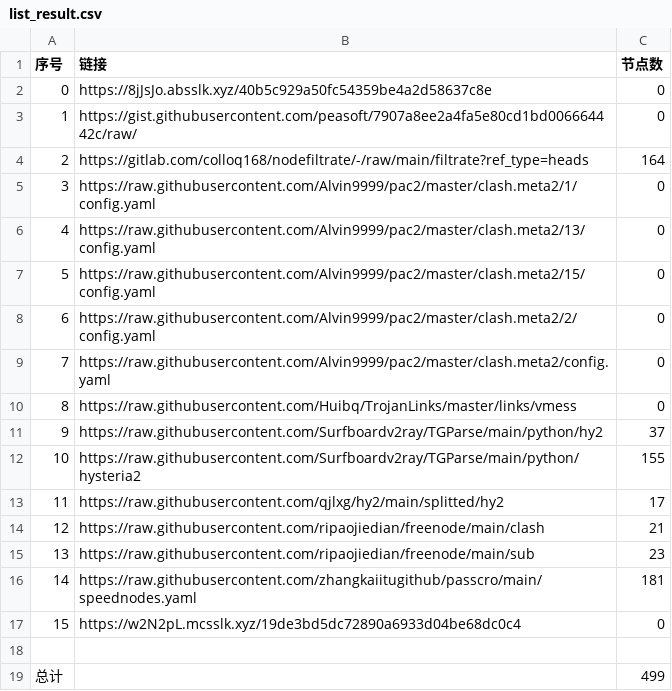
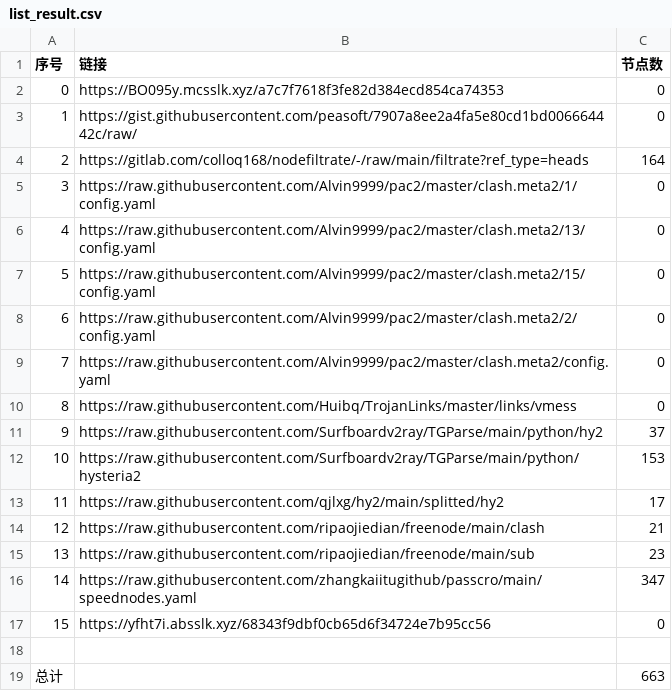
Before and after one commit to a56296909/NoMoreWalls, a CSV file: list_result.csv, drawn as a sheet.

```diff
--- a/list_result.csv
+++ b/list_result.csv
@@ -1,3 +1,3 @@
 序号,链接,节点数
-0,https://8jJsJo.absslk.xyz/40b5c929a50fc54359be4a2d58637c8e,0
+0,https://BO095y.mcsslk.xyz/a7c7f7618f3fe82d384ecd854ca74353,0
 1,https://gist.githubusercontent.com/peasoft/7907a8ee2a4fa5e80cd1bd006664442c/raw/,0
@@ -11,3 +11,3 @@
 9,https://raw.githubusercontent.com/Surfboardv2ray/TGParse/main/python/hy2,37
-10,https://raw.githubusercontent.com/Surfboardv2ray/TGParse/main/python/hysteria2,155
+10,https://raw.githubusercontent.com/Surfboardv2ray/TGParse/main/python/hysteria2,153
 11,https://raw.githubusercontent.com/qjlxg/hy2/main/splitted/hy2,17
@@ -15,5 +15,5 @@
 13,https://raw.githubusercontent.com/ripaojiedian/freenode/main/sub,23
-14,https://raw.githubusercontent.com/zhangkaiitugithub/passcro/main/speednodes.yaml,181
-15,https://w2N2pL.mcsslk.xyz/19de3bd5dc72890a6933d04be68dc0c4,0
+14,https://raw.githubusercontent.com/zhangkaiitugithub/passcro/main/speednodes.yaml,347
+15,https://yfht7i.absslk.xyz/68343f9dbf0cb65d6f34724e7b95cc56,0
 
-总计,,499
+总计,,663
```
Also changed, not shown: 22 other files.
